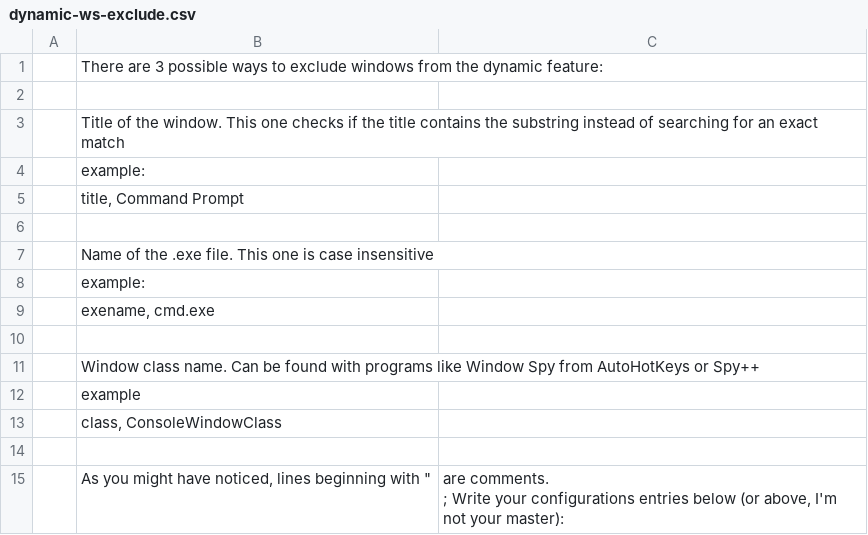
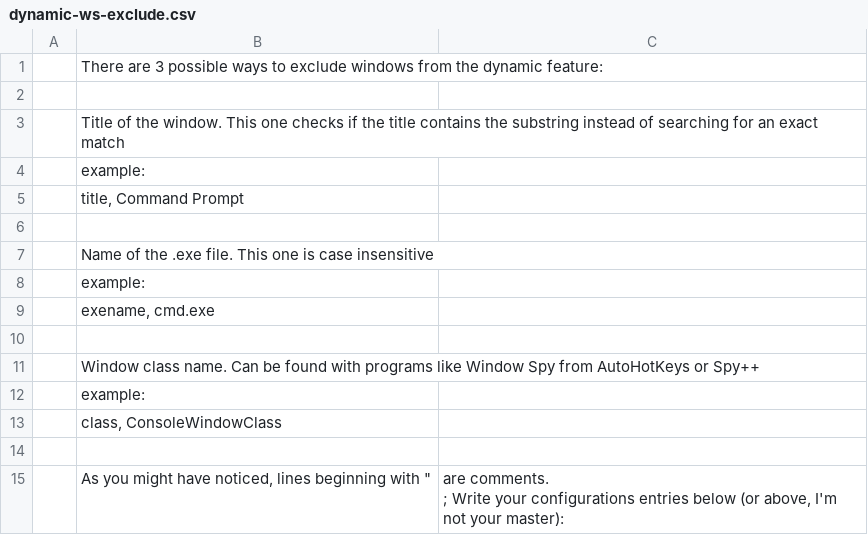
Before and after one commit to TranslucentTB/TranslucentTB, a CSV file: TranslucentTB/dynamic-ws-exclude.csv, drawn as a sheet.

Commit message:
Add call to Destroy in PixelBuffer destructor, cleanup blacklist file parsing, add missing : on default dynamic windows config

```diff
--- a/TranslucentTB/dynamic-ws-exclude.csv
+++ b/TranslucentTB/dynamic-ws-exclude.csv
@@ -11,3 +11,3 @@
 ; Window class name. Can be found with programs like Window Spy from AutoHotKeys or Spy++
-; example
+; example:
 ; class, ConsoleWindowClass
```
Also changed, not shown: 5 other files.
